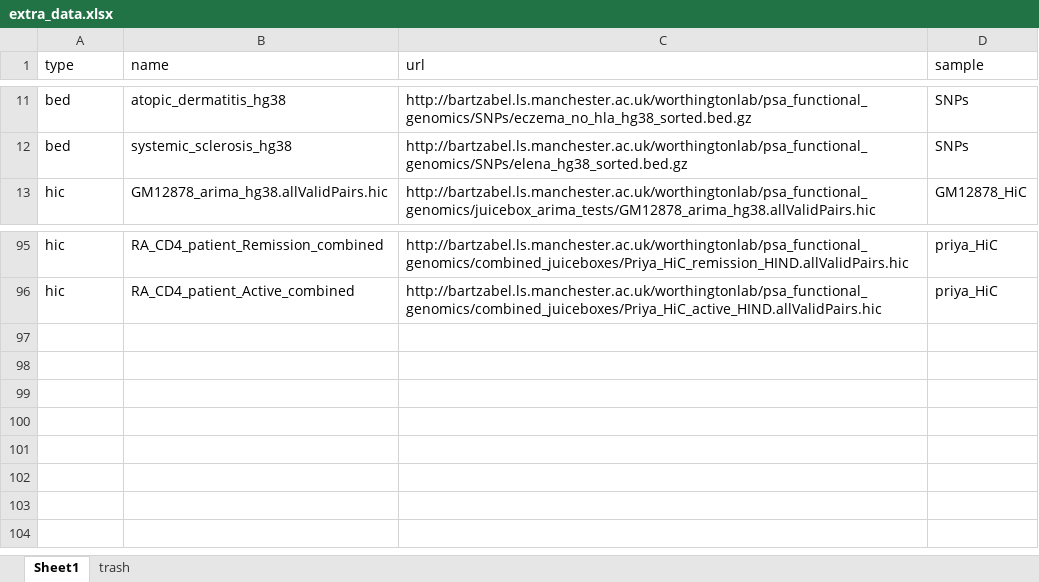
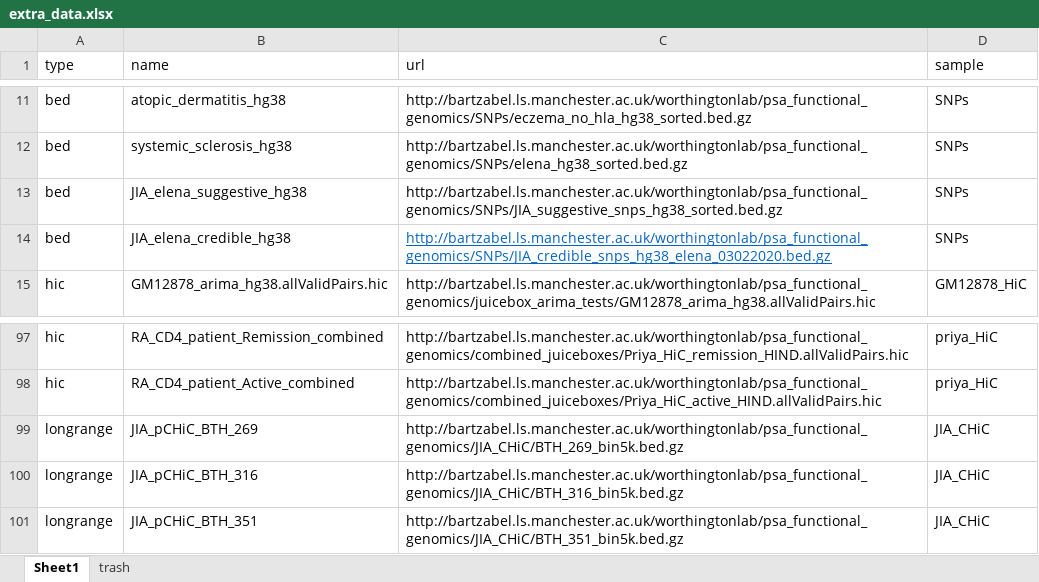
Before and after one commit to ChenfuShi/hic_master_pipeline, an Excel workbook: datahub_maker/extra_data.xlsx, sheet Sheet1, drawn as a sheet; only a part is shown, gaps mark what is left out; values as stored, in another font and other column widths than the file's, no borders; the diff names each change by its address in the sheet, - before the commit and + after, or states it on an @@ line.

```diff
--- a/datahub_maker/extra_data.xlsx (sheet Sheet1)
+++ b/datahub_maker/extra_data.xlsx (sheet Sheet1)
+row 13: bed | JIA_elena_suggestive_hg38 | http://bartzabel.ls.manchester.ac.uk/worthingtonlab/psa_functional_genomics/SNPs/JIA_suggestive_snps_hg38_sorted.bed.gz | SNPs
+row 14: bed | JIA_elena_credible_hg38 | http://bartzabel.ls.manchester.ac.uk/worthingtonlab/psa_functional_genomics/SNPs/JIA_credible_snps_hg38_elena_03022020.bed.gz | SNPs
+row 99: longrange | JIA_pCHiC_BTH_269 | http://bartzabel.ls.manchester.ac.uk/worthingtonlab/psa_functional_genomics/JIA_CHiC/BTH_269_bin5k.bed.gz | JIA_CHiC
+row 100: longrange | JIA_pCHiC_BTH_316 | http://bartzabel.ls.manchester.ac.uk/worthingtonlab/psa_functional_genomics/JIA_CHiC/BTH_316_bin5k.bed.gz | JIA_CHiC
+row 101: longrange | JIA_pCHiC_BTH_351 | http://bartzabel.ls.manchester.ac.uk/worthingtonlab/psa_functional_genomics/JIA_CHiC/BTH_351_bin5k.bed.gz | JIA_CHiC
```
Also changed, not shown: formulas that keep their value, 6 other files.
